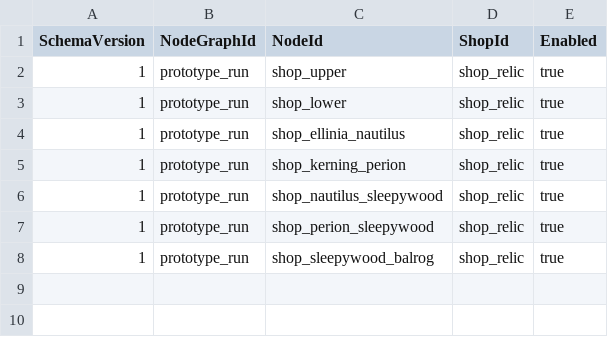
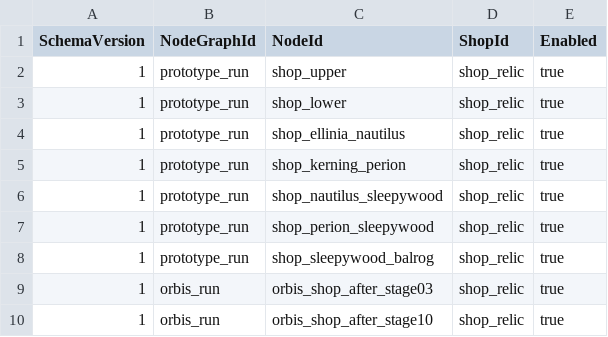
Before and after one commit to MagunMadown/MapleTactics, a CSV file: RootDesk/MyDesk/03_Data/ShopNodeBindings.csv, drawn as a sheet.

```diff
--- a/RootDesk/MyDesk/03_Data/ShopNodeBindings.csv
+++ b/RootDesk/MyDesk/03_Data/ShopNodeBindings.csv
@@ -8 +8,3 @@
 1,prototype_run,shop_sleepywood_balrog,shop_relic,true
+1,orbis_run,orbis_shop_after_stage03,shop_relic,true
+1,orbis_run,orbis_shop_after_stage10,shop_relic,true
```
Also changed, not shown: RootDesk/MyDesk/03_Data/NodeDefinitions.csv, RootDesk/MyDesk/03_Data/StageRewardDefinitions.csv, 3 other files.
